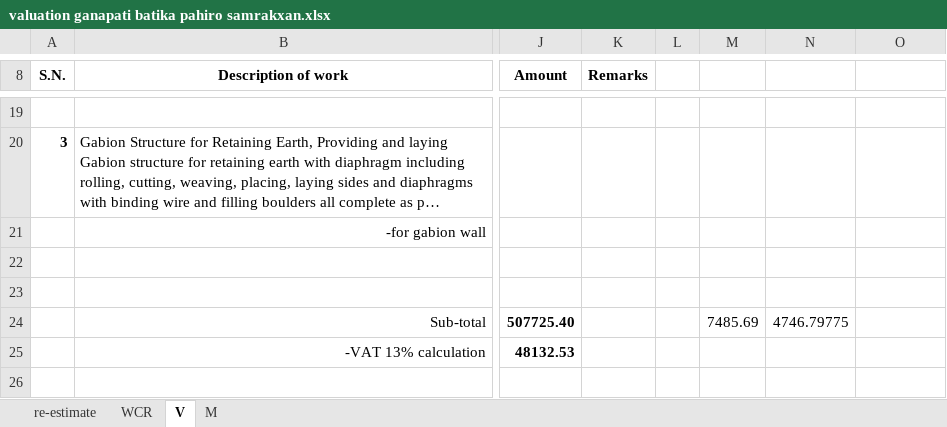
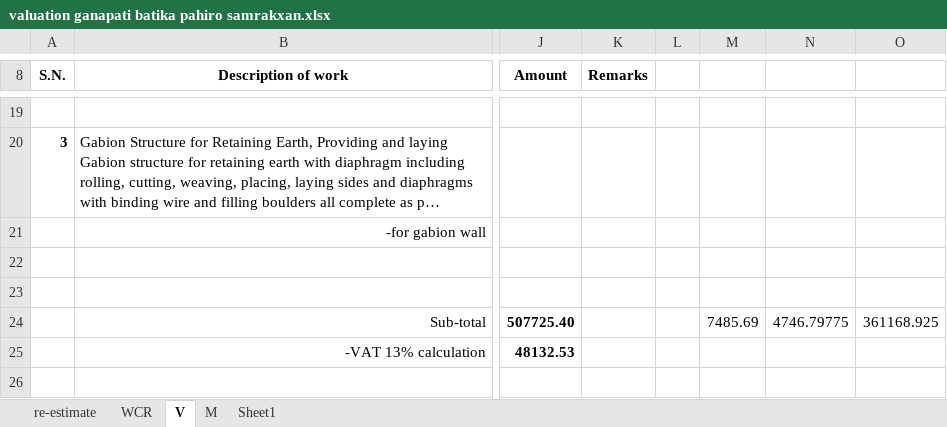
Before and after one commit to suwalcrystal/ofc, an Excel workbook: ofc/estimates/ganapati baatika mandir samrakxan/valuation ganapati batika pahiro samrakxan.xlsx, sheet V, drawn as a sheet; only a part is shown, gaps mark what is left out; long unchanged cells end in …; values as stored, in another font and other column widths than the file's, no borders; the diff names each change by its address in the sheet, - before the commit and + after, or states it on an @@ line.

```diff
--- a/ofc/estimates/ganapati baatika mandir samrakxan/valuation ganapati batika pahiro samrakxan.xlsx (sheet V)
+++ b/ofc/estimates/ganapati baatika mandir samrakxan/valuation ganapati batika pahiro samrakxan.xlsx (sheet V)
+sheet tab: Sheet1
-O24: (empty)
+O24: 361168.925
```
Also changed, not shown: ofc/estimates/lakilla mandir/estimate changed.xlsx, 14 other files.
